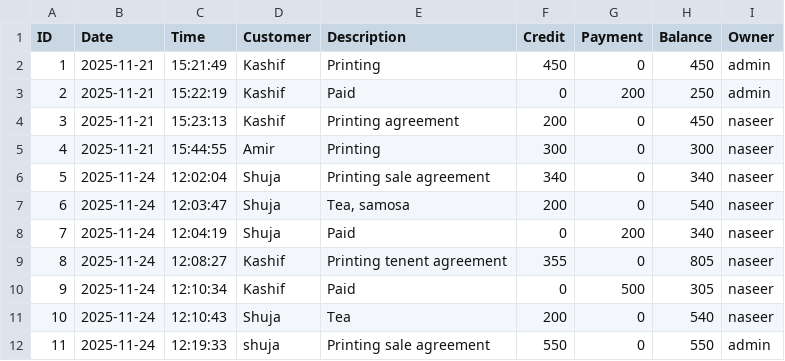
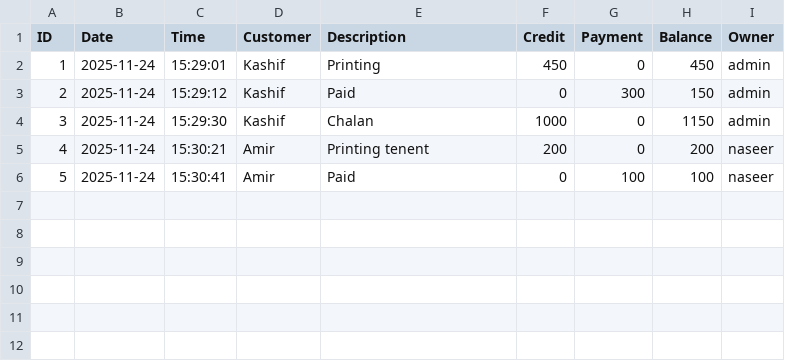
Before and after one commit to yasir13001/Khaata-Register, a CSV file: credits.csv, drawn as a sheet; removed rows and columns are numbered as before the commit, all else as after; the diff names each change by its address in the sheet, - before the commit and + after, or states it on an @@ line.

```diff
--- a/credits.csv
+++ b/credits.csv
-B2:B3 (Date): 2025-11-21
+B2:B3 (Date): 2025-11-24
-C2 (Time): 15:21:49
+C2 (Time): 15:29:01
-C3 (Time): 15:22:19
+C3 (Time): 15:29:12
-G3 (Payment): 200
+G3 (Payment): 300
-H3 (Balance): 250
+H3 (Balance): 150
+row 4: 3 | 2025-11-24 | 15:29:30 | Kashif | Chalan | 1000 | 0 | 1150 | admin
@@ column A (ID) renumbered between rows 5 and 6 @@
-B5 (Date): 2025-11-21
+B5 (Date): 2025-11-24
-C5 (Time): 15:23:13
+C5 (Time): 15:30:21
-D5 (Customer): Kashif
+D5 (Customer): Amir
-E5 (Description): Printing agreement
+E5 (Description): Printing tenent
-H5 (Balance): 450
+H5 (Balance): 200
-row 5: 4 | 2025-11-21 | 15:44:55 | Amir | Printing | 300 | 0 | 300 | naseer
-row 6: 5 | 2025-11-24 | 12:02:04 | Shuja | Printing sale agreement | 340 | 0 | 340 | naseer
-row 7: 6 | 2025-11-24 | 12:03:47 | Shuja | Tea, samosa | 200 | 0 | 540 | naseer
-row 8: 7 | 2025-11-24 | 12:04:19 | Shuja | Paid | 0 | 200 | 340 | naseer
-row 9: 8 | 2025-11-24 | 12:08:27 | Kashif | Printing tenent agreement | 355 | 0 | 805 | naseer
-C6 (Time): 12:10:34
+C6 (Time): 15:30:41
-D6 (Customer): Kashif
+D6 (Customer): Amir
-G6 (Payment): 500
+G6 (Payment): 100
-H6 (Balance): 305
+H6 (Balance): 100
-row 11: 10 | 2025-11-24 | 12:10:43 | Shuja | Tea | 200 | 0 | 540 | naseer
-row 12: 11 | 2025-11-24 | 12:19:33 | shuja | Printing sale agreement | 550 | 0 | 550 | admin
```
Also changed, not shown: 2 other files.
